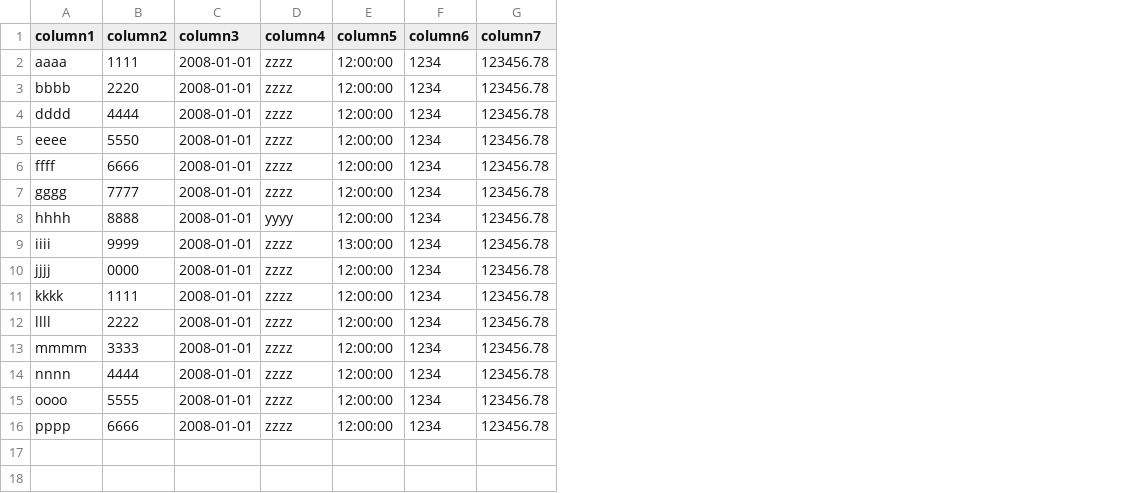
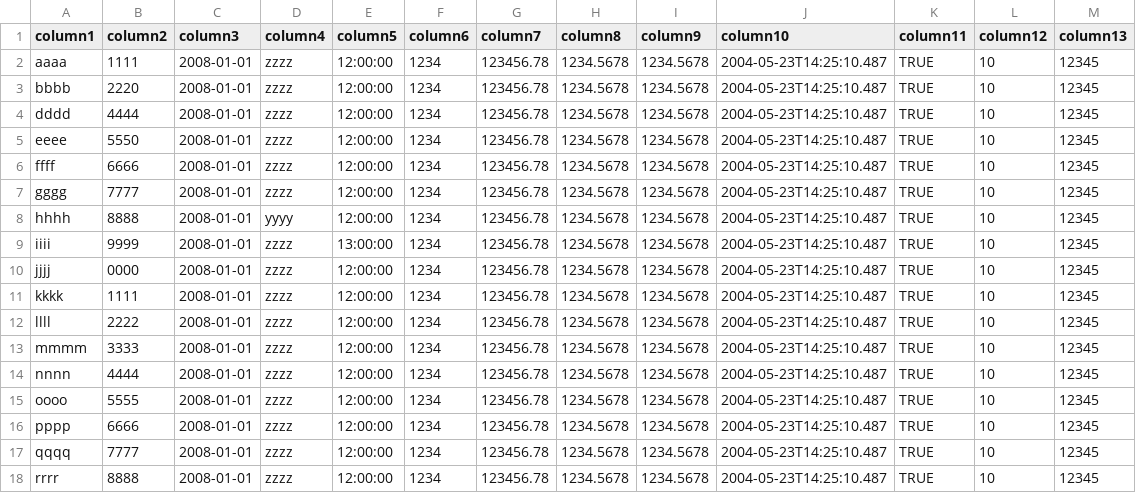
Before and after one commit to DiffKit/DiffKit, a CSV file: tst/org/diffkit/diff/testcase/test19.rhs.csv, drawn as a sheet; the diff names each change by its address in the sheet, - before the commit and + after, or states it on an @@ line.

```diff
--- a/tst/org/diffkit/diff/testcase/test19.rhs.csv
+++ b/tst/org/diffkit/diff/testcase/test19.rhs.csv
+column H (column8), rows 2-16: all 1234.5678
+column I (column9), rows 2-16: all 1234.5678
+column J (column10), rows 2-16: all 2004-05-23T14:25:10.487
+column K (column11), rows 2-16: all TRUE
+column L (column12), rows 2-16: all 10
+column M (column13), rows 2-16: all 12345
+row 17: qqqq | 7777 | 2008-01-01 | zzzz | 12:00:00 | 1234 | 123456.78 | 1234.5678 | 1234.5678 | 2004-05-23T14:25:10.487 | TRUE | 10 | 12345
+row 18: rrrr | 8888 | 2008-01-01 | zzzz | 12:00:00 | 1234 | 123456.78 | 1234.5678 | 1234.5678 | 2004-05-23T14:25:10.487 | TRUE | 10 | 12345
```
Also changed, not shown: tst/org/diffkit/diff/testcase/test19.lhs.csv, 6 other files.
